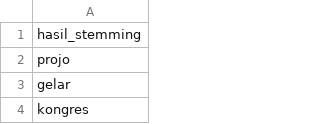
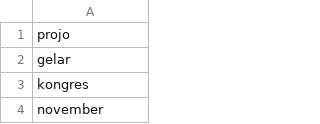
Before and after one commit to Albaary/FileCSV, a CSV file: Pre-processed.csv, drawn as a sheet; only a part is shown; the shorter side is filled out with more unchanged rows; the diff names each change by its address in the sheet, - before the commit and + after, or states it on an @@ line.

Commit message:
Pre-processed.csv

```diff
--- a/Pre-processed.csv
+++ b/Pre-processed.csv
-row 1: hasil_stemming
```
